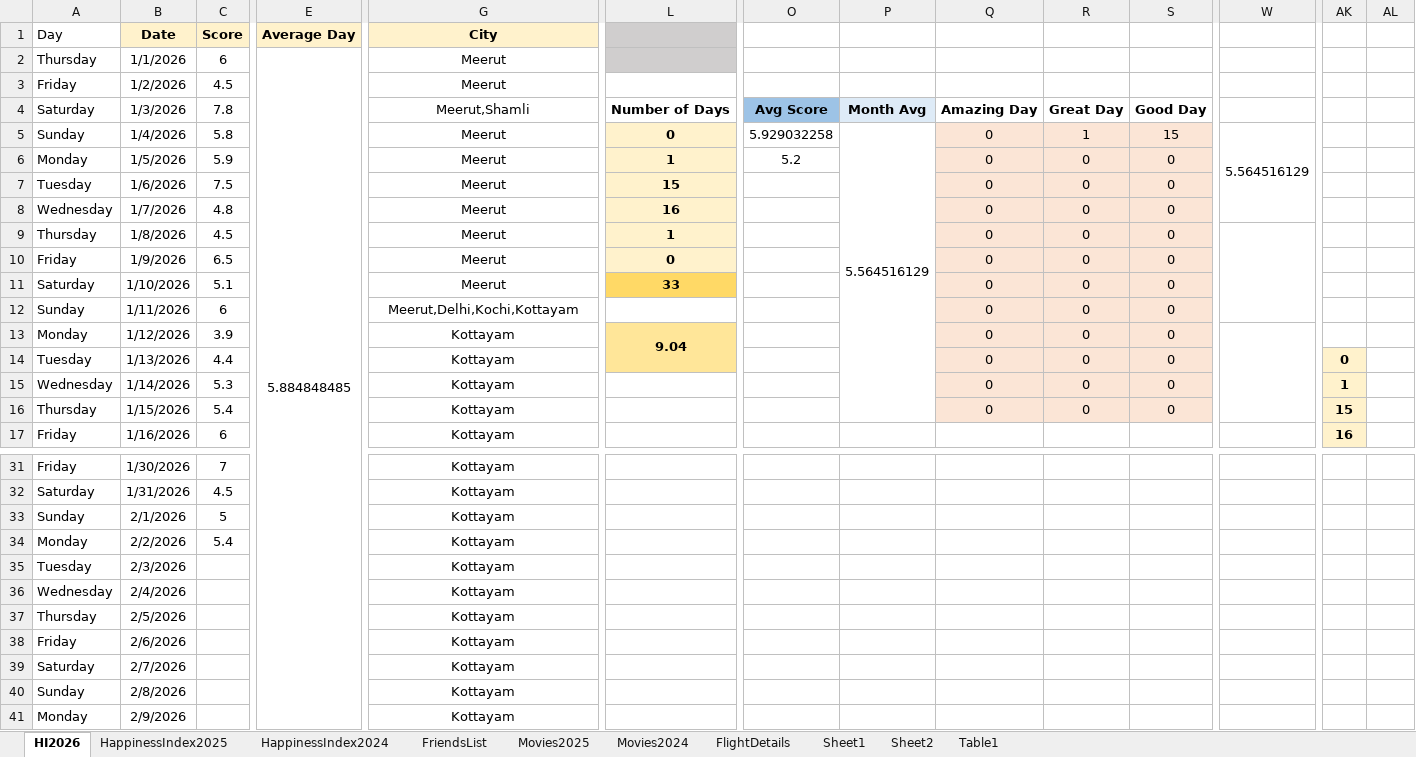
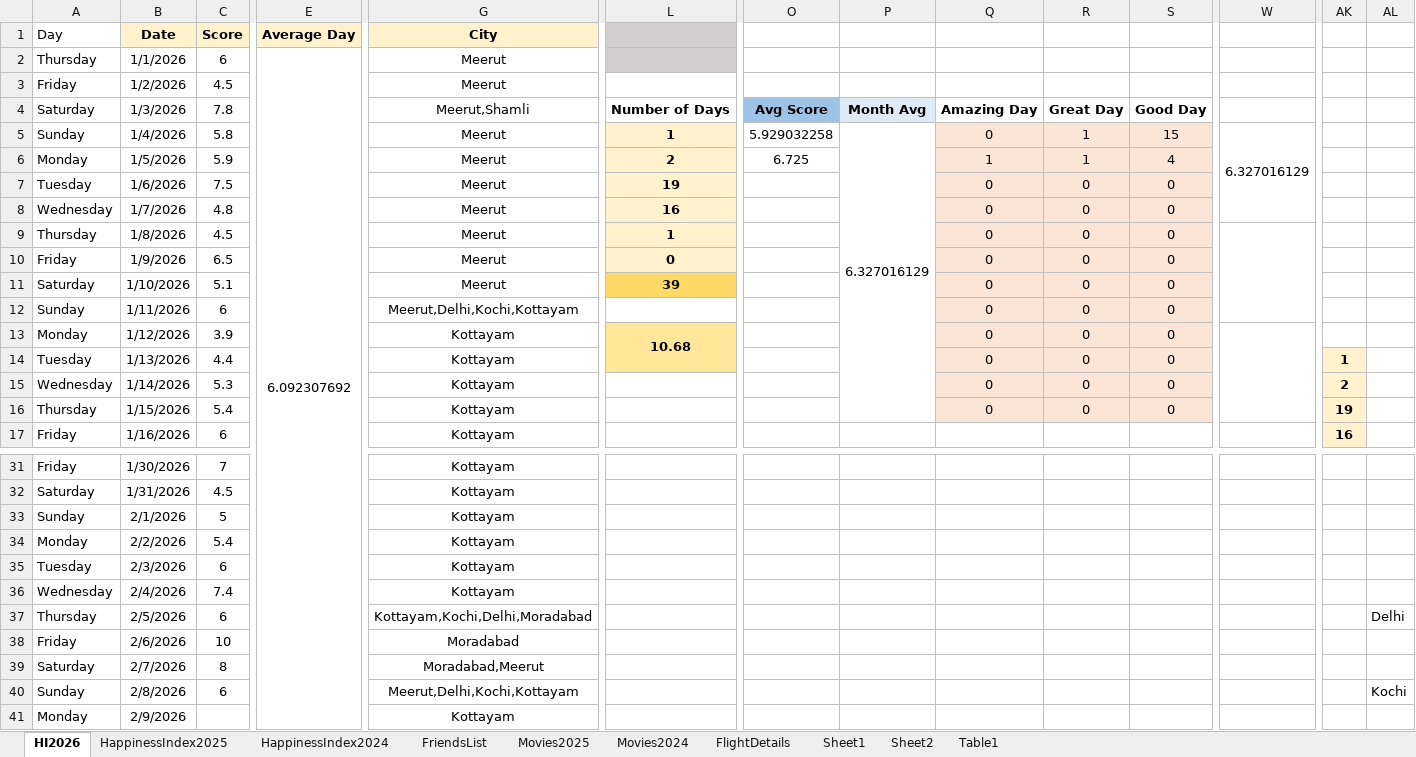
Before and after one commit to Abhinav-1708/Happiness-Index, an Excel workbook: HappinessIndex.xlsx, sheet HI2026, drawn as a sheet; only a part is shown, gaps mark what is left out; values as stored, in another font and other column widths than the file's, no borders; charts and pictures and conditional formats not drawn; the diff covers the shown part only; the diff names each change by its address in the sheet, - before the commit and + after, or states it on an @@ line.

Commit message:
Automated daily backup

```diff
--- a/HappinessIndex.xlsx (sheet HI2026)
+++ b/HappinessIndex.xlsx (sheet HI2026)
-E2 (Average Day): 5.884848485
+E2 (Average Day): 6.092307692
-L5: 0
+L5: 1
-P5: 5.564516129
+P5: 6.327016129
-W5: 5.564516129
+W5: 6.327016129
-L6: 1
+L6: 2
-O6: 5.2
+O6: 6.725
-Q6: 0
+Q6: 1
-R6: 0
+R6: 1
-S6: 0
+S6: 4
-L7: 15
+L7: 19
-L11: 33
+L11: 39
-L13: 9.04
+L13: 10.68
-AK14: 0
+AK14: 1
-AK15: 1
+AK15: 2
-AK16: 15
+AK16: 19
-C35 (Score): (empty)
+C35 (Score): 6
-C36 (Score): (empty)
+C36 (Score): 7.4
-C37 (Score): (empty)
+C37 (Score): 6
-G37 (City): Kottayam
+G37 (City): Kottayam,Kochi,Delhi,Moradabad
-AL37: (empty)
+AL37: Delhi
-C38 (Score): (empty)
+C38 (Score): 10
-G38 (City): Kottayam
+G38 (City): Moradabad
-C39 (Score): (empty)
+C39 (Score): 8
-G39 (City): Kottayam
+G39 (City): Moradabad,Meerut
-C40 (Score): (empty)
+C40 (Score): 6
-G40 (City): Kottayam
+G40 (City): Meerut,Delhi,Kochi,Kottayam
-AL40: (empty)
+AL40: Kochi
```
Also changed, not shown: 2 edited cells elsewhere in this sheet, sheet FlightDetails, formulas that keep their value, charts or pictures.
